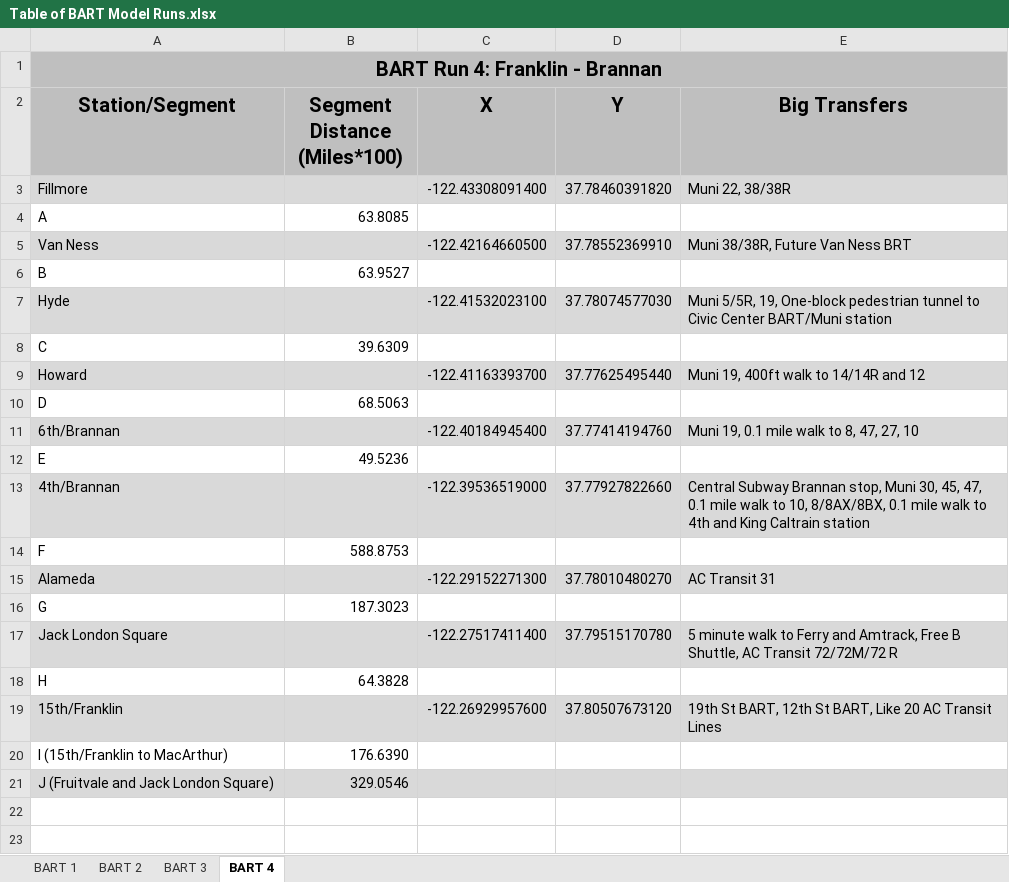
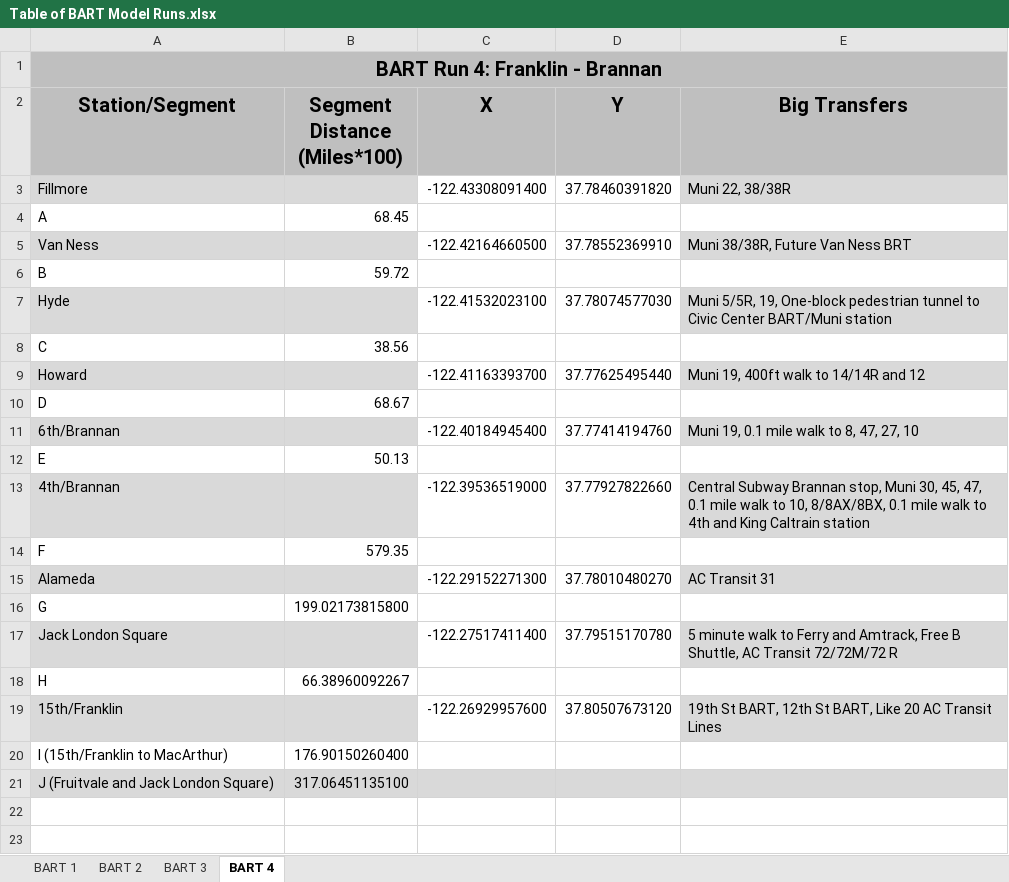
Before and after one commit to YiyanGe/CP-218-Second-Crossing-Travel-Model, an Excel workbook: Table of BART Model Runs.xlsx, sheet BART 4, drawn as a sheet; only a part is shown; values as stored, in another font and other column widths than the file's, no borders; the diff names each change by its address in the sheet, - before the commit and + after, or states it on an @@ line.

```diff
--- a/Table of BART Model Runs.xlsx (sheet BART 4)
+++ b/Table of BART Model Runs.xlsx (sheet BART 4)
-C3:D3 fill: #D9D9D9
+C3:D3 fill: none
-B4 (Segment Distance (Miles*100)): 63.8085
+B4 (Segment Distance (Miles*100)): 68.45
-C5:D5 fill: #D9D9D9
+C5:D5 fill: none
-B6 (Segment Distance (Miles*100)): 63.9527
+B6 (Segment Distance (Miles*100)): 59.72
-C7:D7 fill: #D9D9D9
+C7:D7 fill: none
-B8 (Segment Distance (Miles*100)): 39.6309
+B8 (Segment Distance (Miles*100)): 38.56
-C9:D9 fill: #D9D9D9
+C9:D9 fill: none
-B10 (Segment Distance (Miles*100)): 68.5063
+B10 (Segment Distance (Miles*100)): 68.67
-C11:D11 fill: #D9D9D9
+C11:D11 fill: none
-B12 (Segment Distance (Miles*100)): 49.5236
+B12 (Segment Distance (Miles*100)): 50.13
-C13:D13 fill: #D9D9D9
+C13:D13 fill: none
-B14 (Segment Distance (Miles*100)): 588.8753
+B14 (Segment Distance (Miles*100)): 579.35
-C15:D15 fill: #D9D9D9
+C15:D15 fill: none
-B16 (Segment Distance (Miles*100)): 187.3023
+B16 (Segment Distance (Miles*100)): 199.02173815800
-C17:D17 fill: #D9D9D9
+C17:D17 fill: none
-B18 (Segment Distance (Miles*100)): 64.3828
+B18 (Segment Distance (Miles*100)): 66.38960092267
-C19:D19 fill: #D9D9D9
+C19:D19 fill: none
-B20 (Segment Distance (Miles*100)): 176.6390
+B20 (Segment Distance (Miles*100)): 176.90150260400
-B21 (Segment Distance (Miles*100)): 329.0546
+B21 (Segment Distance (Miles*100)): 317.06451135100
```
Also changed, not shown: sheet BART 2, sheet BART 3, sheet BART 1, 45 other files.
